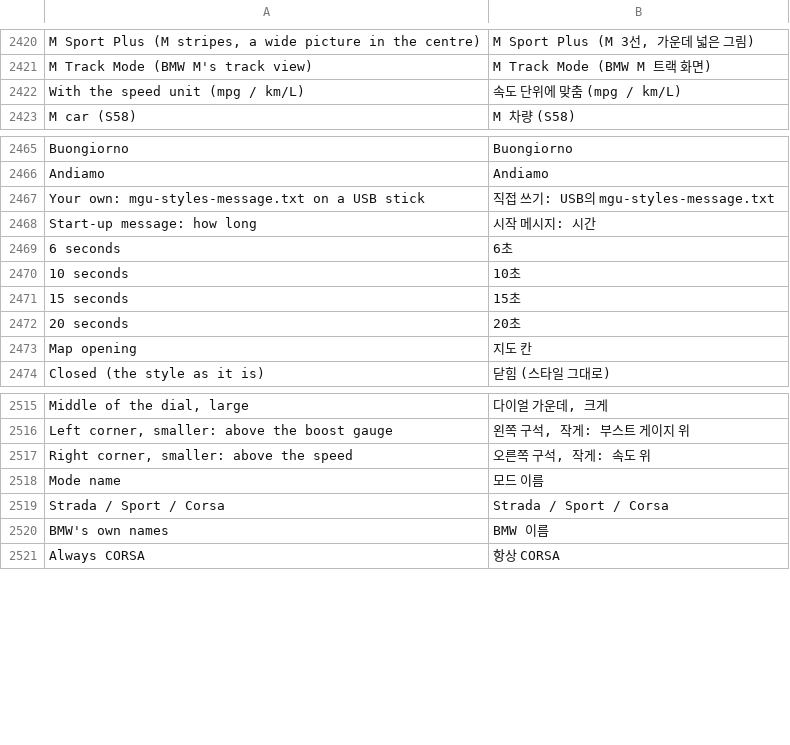
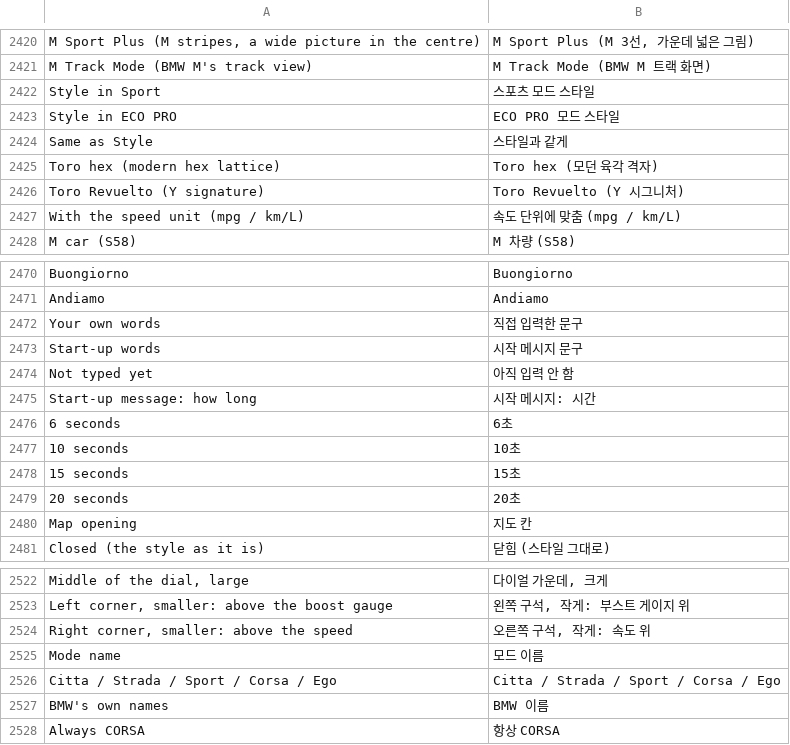
Before and after one commit to akakingj/myapp-cluster-high, a TSV file: kit/runtime/locales/ko.tsv, drawn as a sheet; only a part is shown, gaps mark what is left out.

```diff
--- a/kit/runtime/locales/ko.tsv
+++ b/kit/runtime/locales/ko.tsv
@@ -2421,2 +2421,7 @@ M Sport Plus (M stripes, a wide picture in the centre)	M Sport Plus (M 3선, 가
 M Track Mode (BMW M's track view)	M Track Mode (BMW M 트랙 화면)
+Style in Sport	스포츠 모드 스타일
+Style in ECO PRO	ECO PRO 모드 스타일
+Same as Style	스타일과 같게
+Toro hex (modern hex lattice)	Toro hex (모던 육각 격자)
+Toro Revuelto (Y signature)	Toro Revuelto (Y 시그니처)
 With the speed unit (mpg / km/L)	속도 단위에 맞춤 (mpg / km/L)
@@ -2466,3 +2471,5 @@ Buongiorno	Buongiorno
 Andiamo	Andiamo
-Your own: mgu-styles-message.txt on a USB stick	직접 쓰기: USB의 mgu-styles-message.txt
+Your own words	직접 입력한 문구
+Start-up words	시작 메시지 문구
+Not typed yet	아직 입력 안 함
 Start-up message: how long	시작 메시지: 시간
@@ -2518,3 +2525,3 @@ Right corner, smaller: above the speed	오른쪽 구석, 작게: 속도 위
 Mode name	모드 이름
-Strada / Sport / Corsa	Strada / Sport / Corsa
+Citta / Strada / Sport / Corsa / Ego	Citta / Strada / Sport / Corsa / Ego
 BMW's own names	BMW 이름
```
Also changed, not shown: 37 other files.
